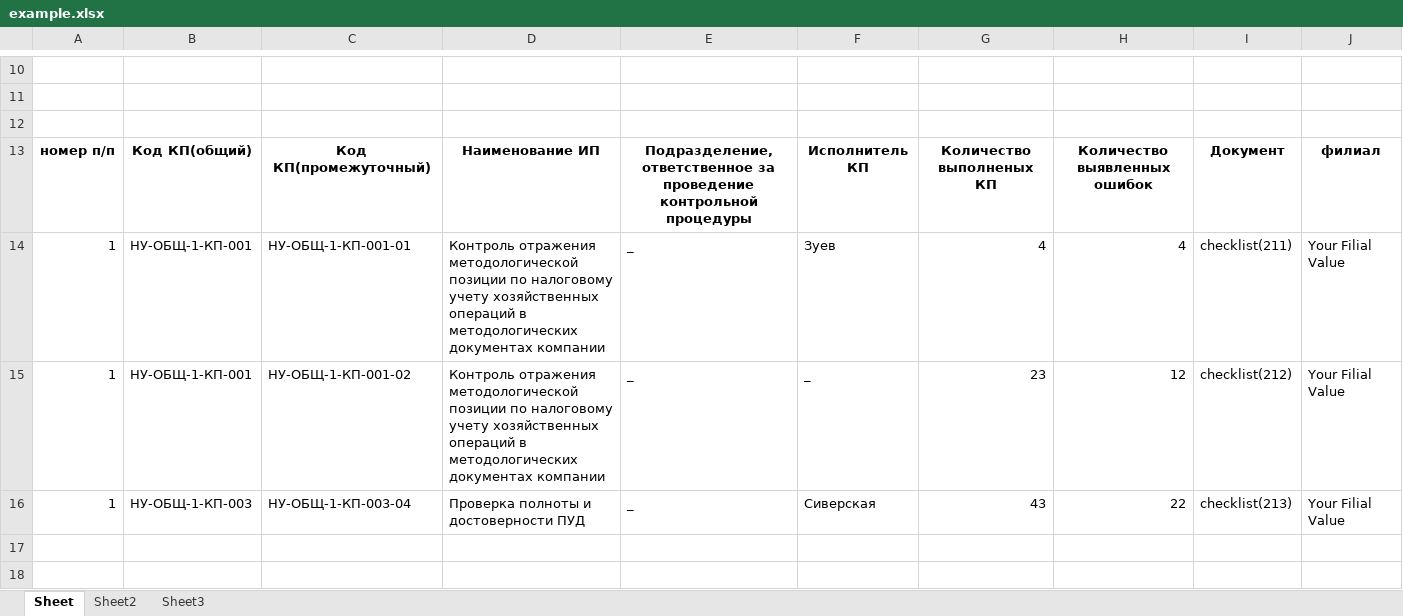
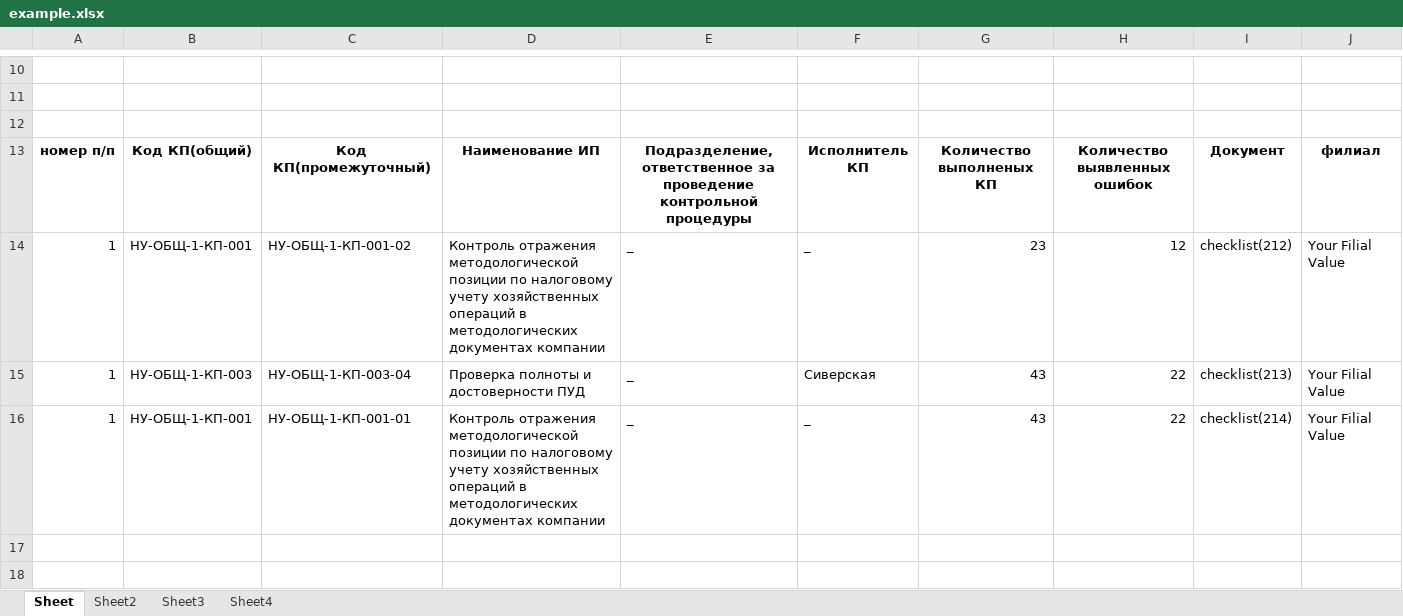
Before and after one commit to ivanzuevvv/pythonProjectExcel22New1AnotherOneDocker, an Excel workbook: excelanalog/example.xlsx, sheet Sheet, drawn as a sheet; only a part is shown, gaps mark what is left out; values as stored, in another font and other column widths than the file's, no borders; removed rows and columns are numbered as before the commit, all else as after; the diff names each change by its address in the sheet, - before the commit and + after, or states it on an @@ line.

```diff
--- a/excelanalog/example.xlsx (sheet Sheet)
+++ b/excelanalog/example.xlsx (sheet Sheet)
+sheet tab: Sheet4
-row 14: 1 | НУ-ОБЩ-1-КП-001 | НУ-ОБЩ-1-КП-001-01 | Контроль отражения методологической позиции по налоговому учету хозяйственных операций в методологических документах компании | _ | Зуев | 4 | 4 | checklist(211) | Your Filial Value
+row 16: 1 | НУ-ОБЩ-1-КП-001 | НУ-ОБЩ-1-КП-001-01 | Контроль отражения методологической позиции по налоговому учету хозяйственных операций в методологических документах компании | _ | _ | 43 | 22 | checklist(214) | Your Filial Value
```
Also changed, not shown: sheet Sheet2, sheet Sheet3, 1 other file.
